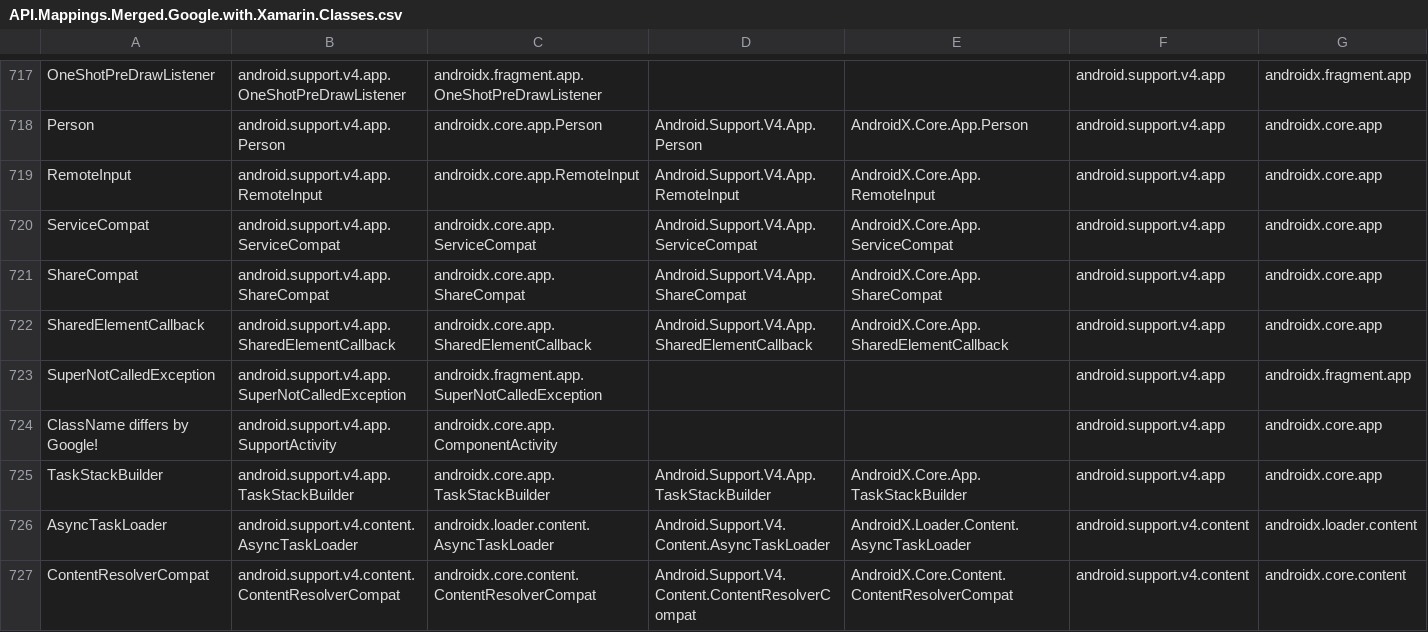
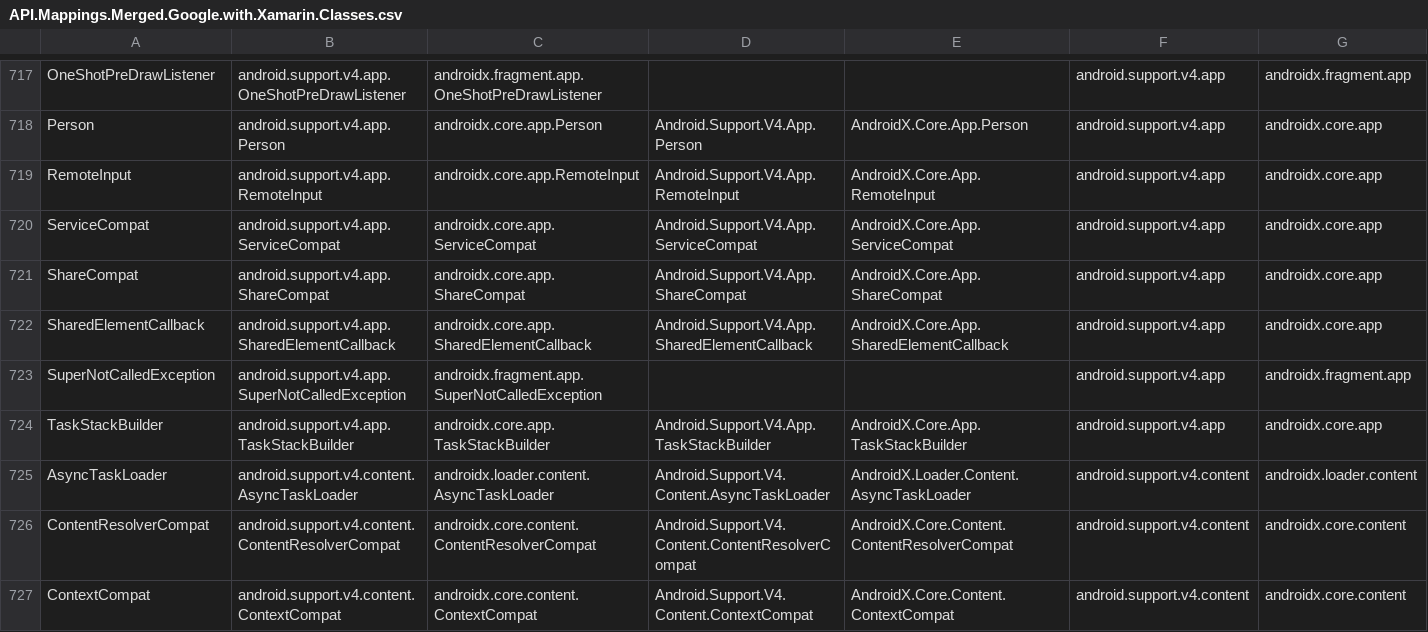
Before and after one commit to HolisticWare-Applications/HolisticWare.WebSite.Notes, a CSV file: xamarin/products/xamarin-platform/traditional-standard/xamarin.android/advanced/bindings/api/data/MonoCecil/API.Mappings.Merged.Google.with.Xamarin.Classes.csv, drawn as a sheet; only a part is shown, gaps mark what is left out; the shorter side is filled out with more unchanged rows; rows hold the shown columns only; the diff names each change by its address in the sheet, - before the commit and + after, or states it on an @@ line.

```diff
--- a/xamarin/products/xamarin-platform/traditional-standard/xamarin.android/advanced/bindings/api/data/MonoCecil/API.Mappings.Merged.Google.with.Xamarin.Classes.csv
+++ b/xamarin/products/xamarin-platform/traditional-standard/xamarin.android/advanced/bindings/api/data/MonoCecil/API.Mappings.Merged.Google.with.Xamarin.Classes.csv
-row 724: ClassName differs by Google! | android.support.v4.app.SupportActivity | androidx.core.app.ComponentActivity |  |  | android.support.v4.app | androidx.core.app
```
Also changed, not shown: xamarin/products/xamarin-platform/traditional-standard/xamarin.android/advanced/bindings/api/data/MonoCecil/API.Mappings.Merged.Google.with.Xamarin.Classes.prettyfied.csv, xamarin/products/xamarin-platform/traditional-standard/xamarin.android/advanced/bindings/api/data/MonoCecil/API.not.found.in.Xamarin.Android.Support.csv, 3 other files.
